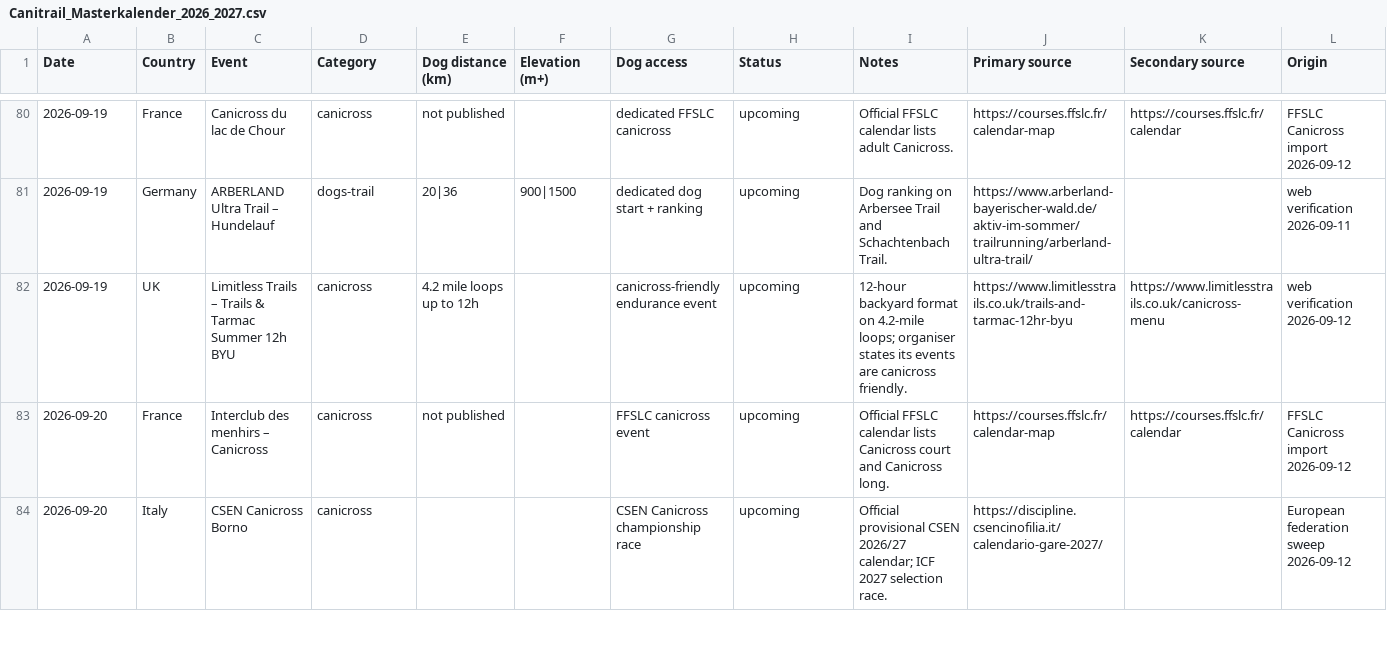
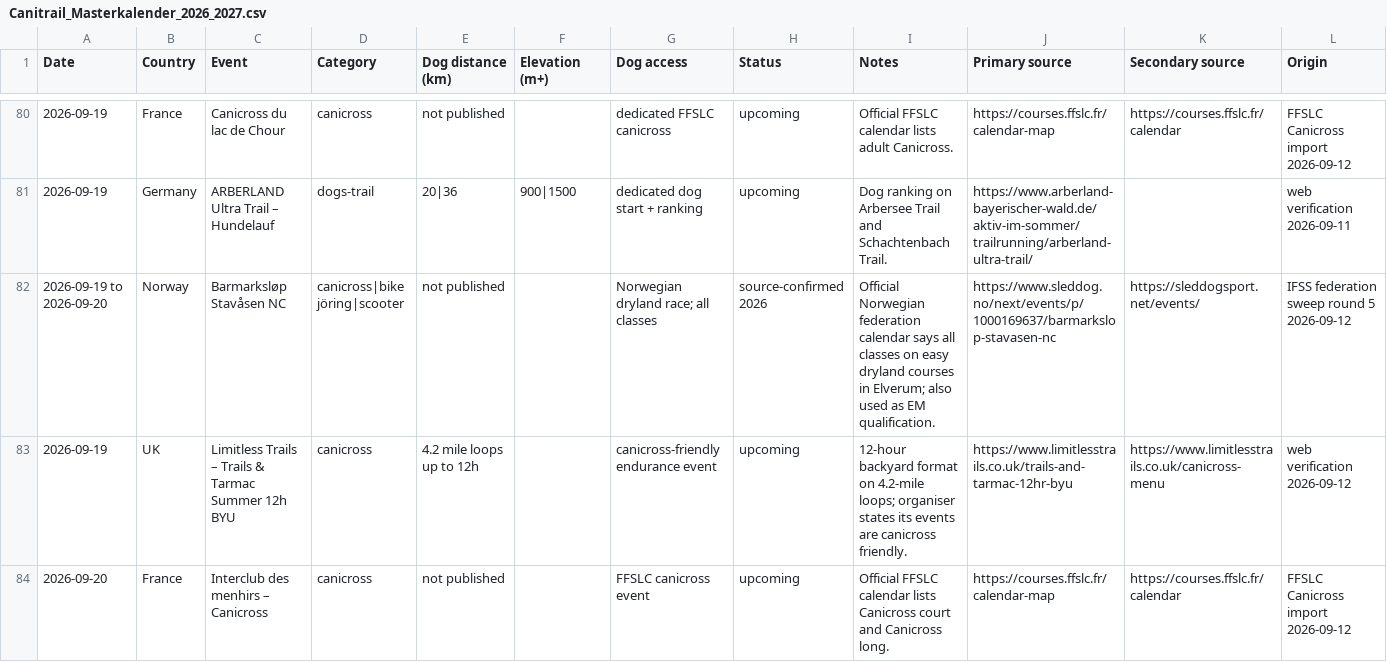
Before and after one commit to zoyored/dogs, a CSV file: data/Canitrail_Masterkalender_2026_2027.csv, drawn as a sheet; only a part is shown, gaps mark what is left out; the shorter side is filled out with more unchanged rows; the diff covers the shown part only; the diff names each change by its address in the sheet, - before the commit and + after, or states it on an @@ line.

```diff
--- a/data/Canitrail_Masterkalender_2026_2027.csv
+++ b/data/Canitrail_Masterkalender_2026_2027.csv
+row 82: 2026-09-19 to 2026-09-20 | Norway | Barmarksløp Stavåsen NC | canicross|bike jöring|scooter | not published |  | Norwegian dryland race; all classes | source-confirmed 2026 | Official Norwegian federation calendar says all classes on easy dryland courses in Elverum; also used as EM qualification. | https://www.sleddog.no/next/events/p/1000169637/barmarkslop-stavasen-nc | https://sleddogsport.net/events/ | IFSS federation sweep round 5 2026-09-12
```
Also changed, not shown: 4 added rows elsewhere in this file, data/source-master.csv.
